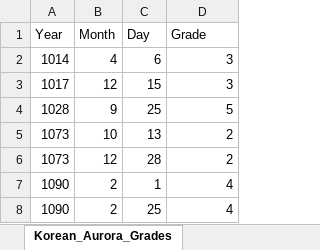
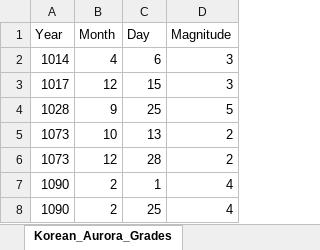
Before and after one commit to pnnhat/Auroral-Records-and-Solar-Cycle, an Excel workbook: data/Korean_Aurora_Grades_918_1392.xlsx, sheet Korean_Aurora_Grades, drawn as a sheet; only a part is shown; values as stored, in another font and other column widths than the file's, no borders; the diff names each change by its address in the sheet, - before the commit and + after, or states it on an @@ line.

Commit message:
update data and recheck

```diff
--- a/data/Korean_Aurora_Grades_918_1392.xlsx (sheet Korean_Aurora_Grades)
+++ b/data/Korean_Aurora_Grades_918_1392.xlsx (sheet Korean_Aurora_Grades)
-D1: Grade
+D1: Magnitude
```
Also changed, not shown: 2 other files.
